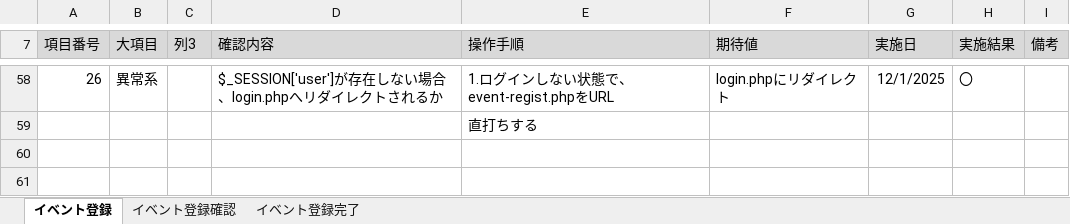
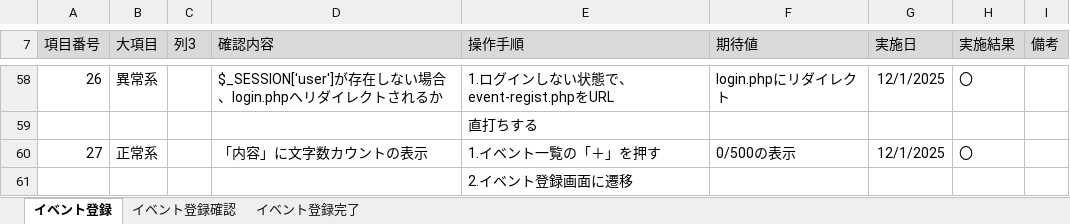
Before and after one commit to KeinF0rest/tanntaitest, an Excel workbook: イベント登録_単体テスト.xlsx, sheet イベント登録, drawn as a sheet; only a part is shown, gaps mark what is left out; values as stored, in another font and other column widths than the file's, no borders; table styles not drawn; the diff names each change by its address in the sheet, - before the commit and + after, or states it on an @@ line.

Commit message:
イベント登録_単体テスト修正実施

```diff
--- a/イベント登録_単体テスト.xlsx (sheet イベント登録)
+++ b/イベント登録_単体テスト.xlsx (sheet イベント登録)
+row 60: 27 | 正常系 |  | 「内容」に文字数カウントの表示 | 1.イベント一覧の「＋」を押す | 0/500の表示 | 12/1/2025 | 〇
+row 61:  |  |  |  | 2.イベント登録画面に遷移
```
